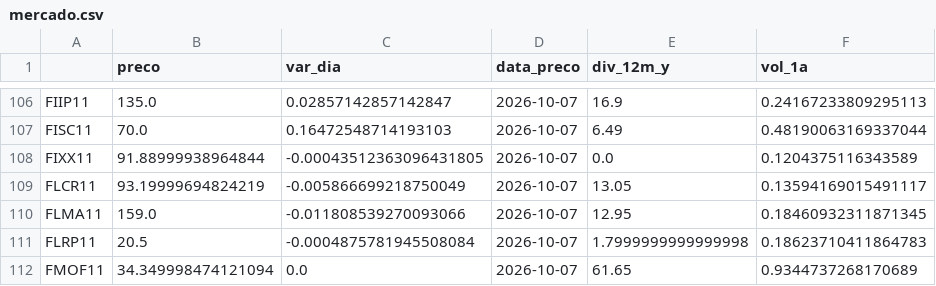
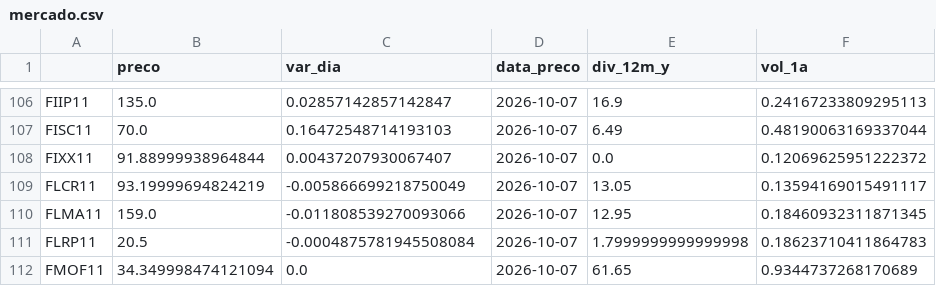
Before and after one commit to oliviervasconcelos/analise-fiis, a CSV file: site_fiis/dados_salvos/mercado.csv, drawn as a sheet; only a part is shown, gaps mark what is left out; the diff names each change by its address in the sheet, - before the commit and + after, or states it on an @@ line.

Commit message:
Relatório, plano B de dados, configuração na raiz e .gitignore

```diff
--- a/site_fiis/dados_salvos/mercado.csv
+++ b/site_fiis/dados_salvos/mercado.csv
-C108 (var_dia): -0.00043512363096431805
+C108 (var_dia): 0.00437207930067407
-F108 (vol_1a): 0.1204375116343589
+F108 (vol_1a): 0.12069625951222372
```
Also changed, not shown: 10 other files.
